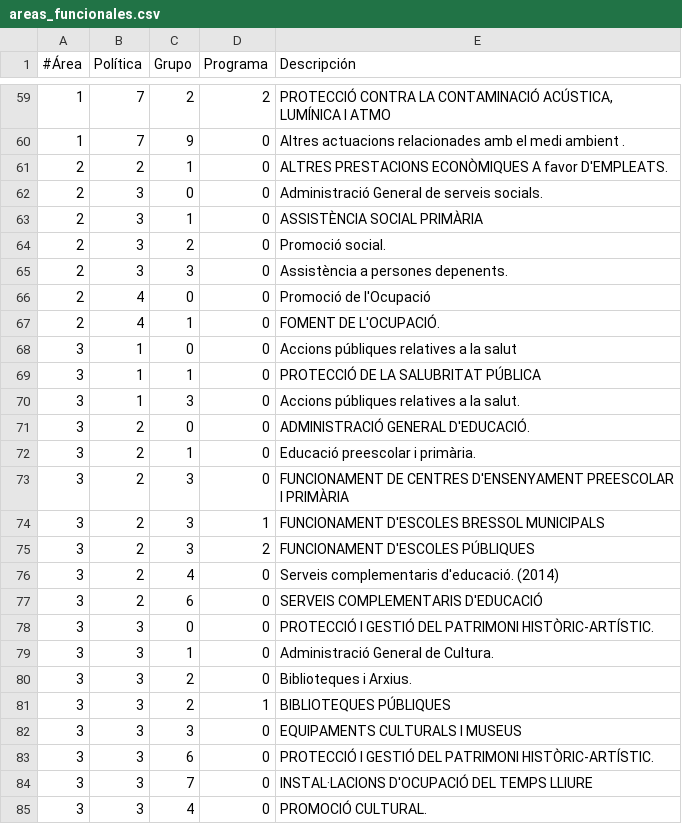
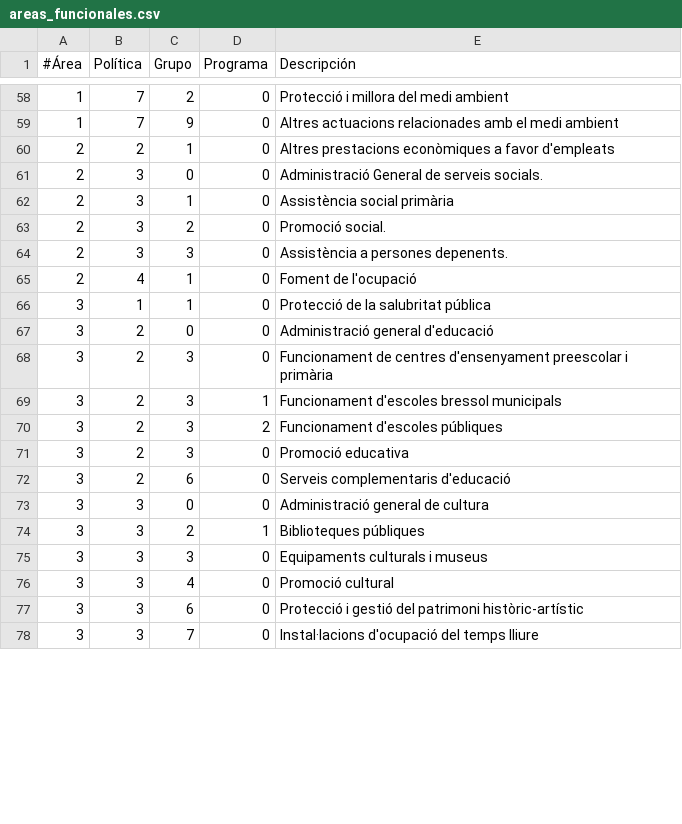
Before and after one commit to civio/presupuesto-polinya, a CSV file: data/es/areas_funcionales.csv, drawn as a sheet; only a part is shown, gaps mark what is left out; the diff covers the shown part only.

```diff
--- a/data/es/areas_funcionales.csv
+++ b/data/es/areas_funcionales.csv
@@ -59,27 +58,21 @@
-1,7,2,2,"PROTECCIÓ CONTRA LA CONTAMINACIÓ ACÚSTICA, LUMÍNICA I ATMO"
-1,7,9,0,Altres actuacions relacionades amb el medi ambient .
-2,2,1,0,ALTRES PRESTACIONS ECONÒMIQUES A favor D'EMPLEATS.
+1,7,2,0,Protecció i millora del medi ambient
+1,7,9,0,Altres actuacions relacionades amb el medi ambient
+2,2,1,0,Altres prestacions econòmiques a favor d'empleats
 2,3,0,0,Administració General de serveis socials.
-2,3,1,0,ASSISTÈNCIA SOCIAL PRIMÀRIA
+2,3,1,0,Assistència social primària
 2,3,2,0,Promoció social.
 2,3,3,0,Assistència a persones depenents.
-2,4,0,0,Promoció de l'Ocupació
-2,4,1,0,FOMENT DE L'OCUPACIÓ.
-3,1,0,0,Accions públiques relatives a la salut
-3,1,1,0,PROTECCIÓ DE LA SALUBRITAT PÚBLICA
-3,1,3,0,Accions públiques relatives a la salut.
-3,2,0,0,ADMINISTRACIÓ GENERAL D'EDUCACIÓ.
-3,2,1,0,Educació preescolar i primària.
-3,2,3,0,FUNCIONAMENT DE CENTRES D'ENSENYAMENT PREESCOLAR I PRIMÀRIA
-3,2,3,1,FUNCIONAMENT D'ESCOLES BRESSOL MUNICIPALS
-3,2,3,2,FUNCIONAMENT D'ESCOLES PÚBLIQUES
-3,2,4,0,Serveis complementaris d'educació. (2014)
-3,2,6,0,SERVEIS COMPLEMENTARIS D'EDUCACIÓ
-3,3,0,0,PROTECCIÓ I GESTIÓ DEL PATRIMONI HISTÒRIC-ARTÍSTIC.
-3,3,1,0,Administració General de Cultura.
-3,3,2,0,Biblioteques i Arxius.
-3,3,2,1,BIBLIOTEQUES PÚBLIQUES
-3,3,3,0,EQUIPAMENTS CULTURALS I MUSEUS
-3,3,6,0,PROTECCIÓ I GESTIÓ DEL PATRIMONI HISTÒRIC-ARTÍSTIC.
-3,3,7,0,INSTAL·LACIONS D'OCUPACIÓ DEL TEMPS LLIURE
-3,3,4,0,PROMOCIÓ CULTURAL.
+2,4,1,0,Foment de l'ocupació
+3,1,1,0,Protecció de la salubritat pública
+3,2,0,0,Administració general d'educació
+3,2,3,0,Funcionament de centres d'ensenyament preescolar i primària
+3,2,3,1,Funcionament d'escoles bressol municipals
+3,2,3,2,Funcionament d'escoles públiques
+3,2,3,0,Promoció educativa
+3,2,6,0,Serveis complementaris d'educació
+3,3,0,0,Administració general de cultura
+3,3,2,1,Biblioteques públiques
+3,3,3,0,Equipaments culturals i museus
+3,3,4,0,Promoció cultural
+3,3,6,0,Protecció i gestió del patrimoni històric-artístic
+3,3,7,0,Instal·lacions d'ocupació del temps lliure
```
Also changed, not shown: 2 added rows, 3 removed rows and 67 edited cells elsewhere in this file, data/es/clasificacion_organica.csv.
